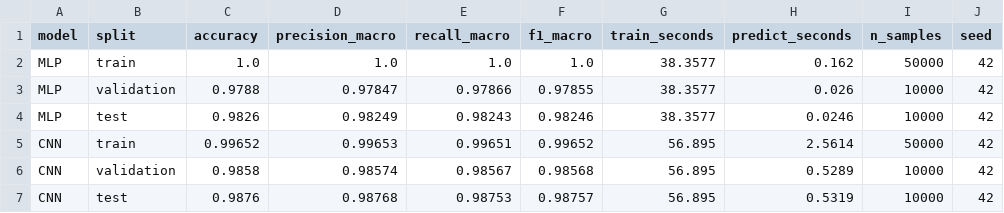
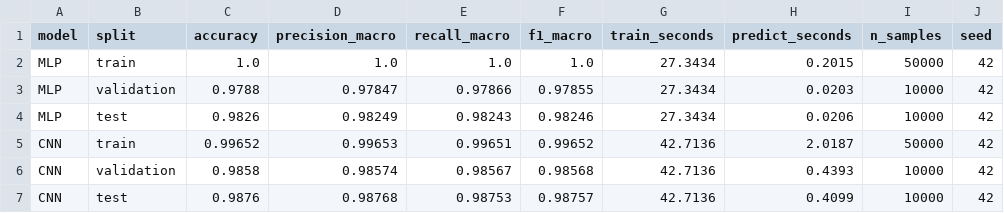
Before and after one commit to gautrangtoidayyy/Pattern-Recognition, a CSV file: results/3_MLP_CNN_metrics.csv, drawn as a sheet; only a part is shown; the diff names each change by its address in the sheet, - before the commit and + after, or states it on an @@ line.

```diff
--- a/results/3_MLP_CNN_metrics.csv
+++ b/results/3_MLP_CNN_metrics.csv
-G2:G4 (train_seconds): 38.3577
+G2:G4 (train_seconds): 27.3434
-H2 (predict_seconds): 0.162
+H2 (predict_seconds): 0.2015
-H3 (predict_seconds): 0.026
+H3 (predict_seconds): 0.0203
-H4 (predict_seconds): 0.0246
+H4 (predict_seconds): 0.0206
-G5:G7 (train_seconds): 56.895
+G5:G7 (train_seconds): 42.7136
-H5 (predict_seconds): 2.5614
+H5 (predict_seconds): 2.0187
-H6 (predict_seconds): 0.5289
+H6 (predict_seconds): 0.4393
-H7 (predict_seconds): 0.5319
+H7 (predict_seconds): 0.4099
```
Also changed, not shown: 3 other files.
